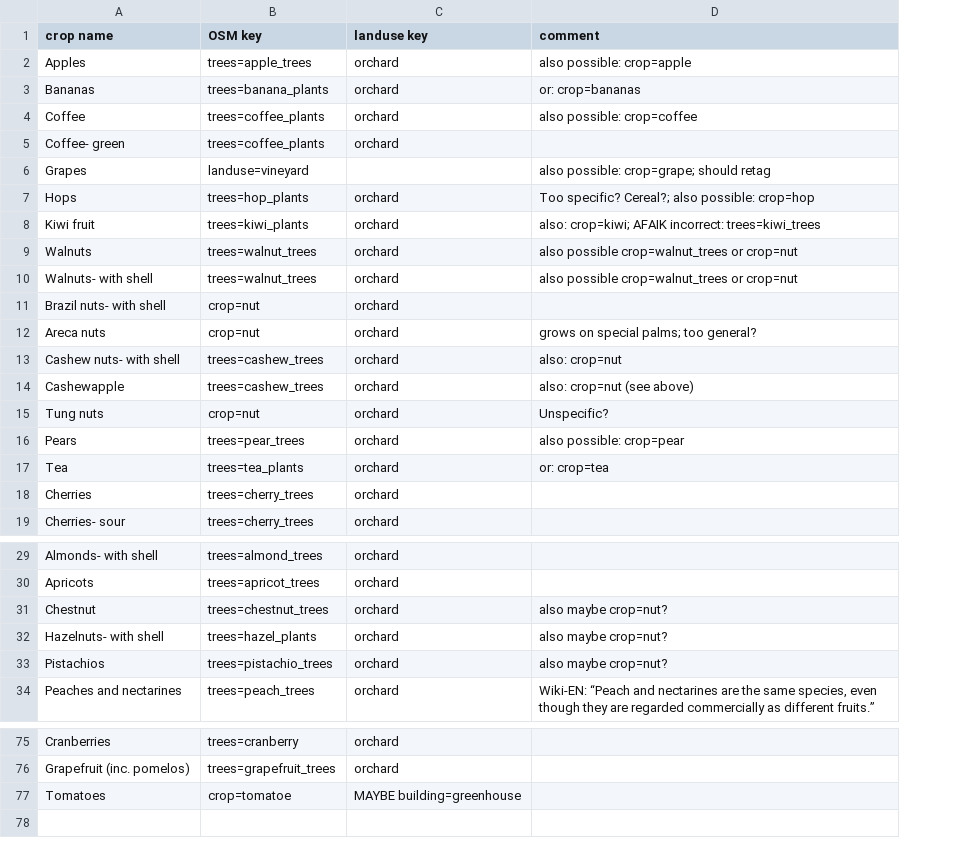
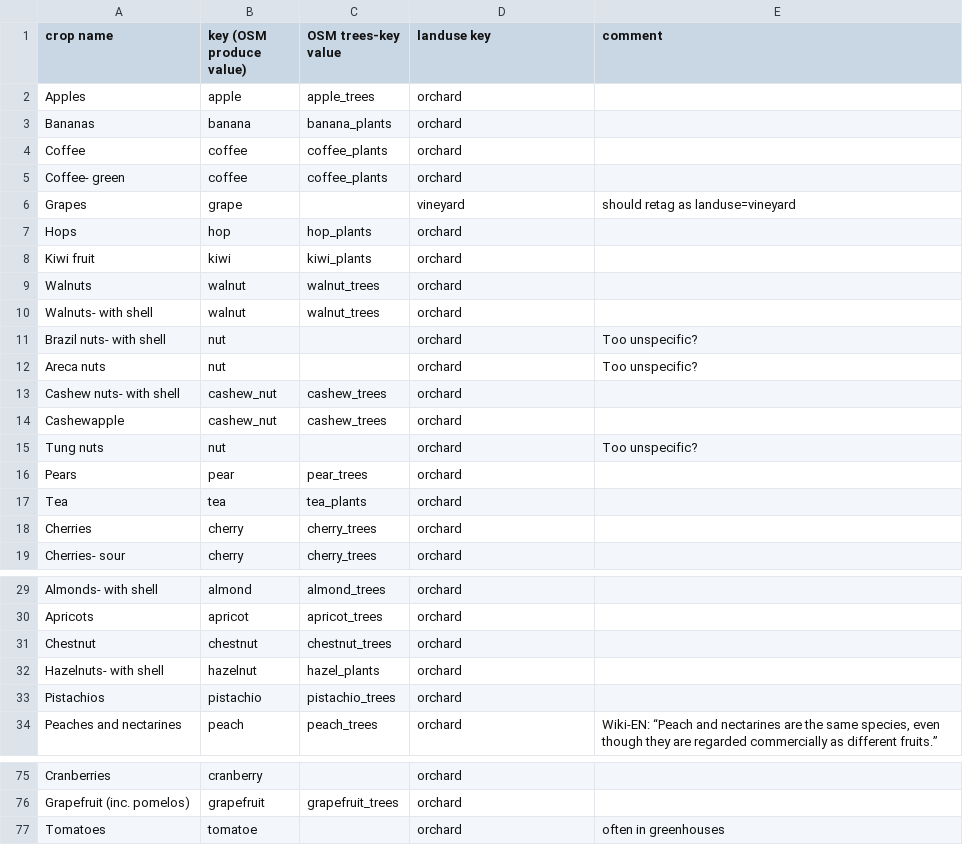
Before and after one commit to rugk/crops-parser, a CSV file: osmcrops.csv, drawn as a sheet; only a part is shown, gaps mark what is left out; removed rows and columns are numbered as before the commit, all else as after; the diff covers the shown part only; the diff names each change by its address in the sheet, - before the commit and + after, or states it on an @@ line.

Commit message:
Add produce to osmcrops.csv
and improve it generally, created by @westnordost.

```diff
--- a/osmcrops.csv
+++ b/osmcrops.csv
-column B (OSM key), rows 2-19: trees=apple_trees | trees=banana_plants | trees=coffee_plants | trees=coffee_plants | landuse=vineyard | trees=hop_plants | trees=kiwi_plants | trees=walnut_trees | trees=walnut_trees | crop=nut | crop=nut | trees=cashew_trees | trees=cashew_trees | crop=nut | trees=pear_trees | trees=tea_plants | trees=cherry_trees | trees=cherry_trees; rows 29-34: trees=almond_trees | trees=apricot_trees | trees=chestnut_trees | trees=hazel_plants | trees=pistachio_trees | trees=peach_trees; rows 75-77: trees=cranberry | trees=grapefruit_trees | crop=tomatoe
+column B (key (OSM produce value)), rows 2-19: apple | banana | coffee | coffee | grape | hop | kiwi | walnut | walnut | nut | nut | cashew_nut | cashew_nut | nut | pear | tea | cherry | cherry; rows 29-34: almond | apricot | chestnut | hazelnut | pistachio | peach; rows 75-77: cranberry | grapefruit | tomatoe
+column C (OSM trees-key value), rows 2-19: apple_trees | banana_plants | coffee_plants | coffee_plants |  | hop_plants | kiwi_plants | walnut_trees | walnut_trees |  |  | cashew_trees | cashew_trees |  | pear_trees | tea_plants | cherry_trees | cherry_trees; rows 29-34: almond_trees | apricot_trees | chestnut_trees | hazel_plants | pistachio_trees | peach_trees; row 76: grapefruit_trees
-E2 (comment): also possible: crop=apple
+E2 (comment): (empty)
-E3 (comment): or: crop=bananas
+E3 (comment): (empty)
-E4 (comment): also possible: crop=coffee
+E4 (comment): (empty)
-D6 (landuse key): (empty)
+D6 (landuse key): vineyard
-E6 (comment): also possible: crop=grape; should retag
+E6 (comment): should retag as landuse=vineyard
-E7 (comment): Too specific? Cereal?; also possible: crop=hop
+E7 (comment): (empty)
-E8 (comment): also: crop=kiwi; AFAIK incorrect: trees=kiwi_trees
+E8 (comment): (empty)
-E9:E10 (comment): also possible crop=walnut_trees or crop=nut
+E9:E10 (comment): (empty)
-E11 (comment): (empty)
+E11 (comment): Too unspecific?
-E12 (comment): grows on special palms; too general?
+E12 (comment): Too unspecific?
-E13 (comment): also: crop=nut
+E13 (comment): (empty)
-E14 (comment): also: crop=nut (see above)
+E14 (comment): (empty)
-E15 (comment): Unspecific?
+E15 (comment): Too unspecific?
-E16 (comment): also possible: crop=pear
+E16 (comment): (empty)
-E17 (comment): or: crop=tea
+E17 (comment): (empty)
-E31:E33 (comment): also maybe crop=nut?
+E31:E33 (comment): (empty)
-D77 (landuse key): MAYBE building=greenhouse
+D77 (landuse key): orchard
-E77 (comment): (empty)
+E77 (comment): often in greenhouses
```
Also changed, not shown: 4 edited cells elsewhere in this file, 1 other file.
